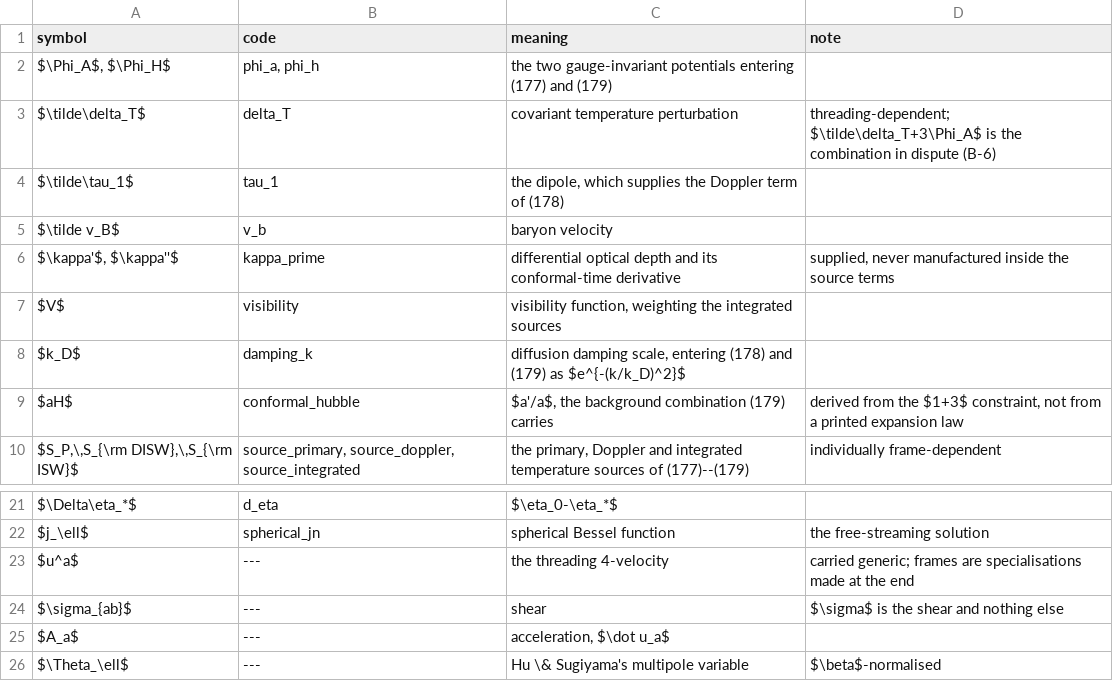
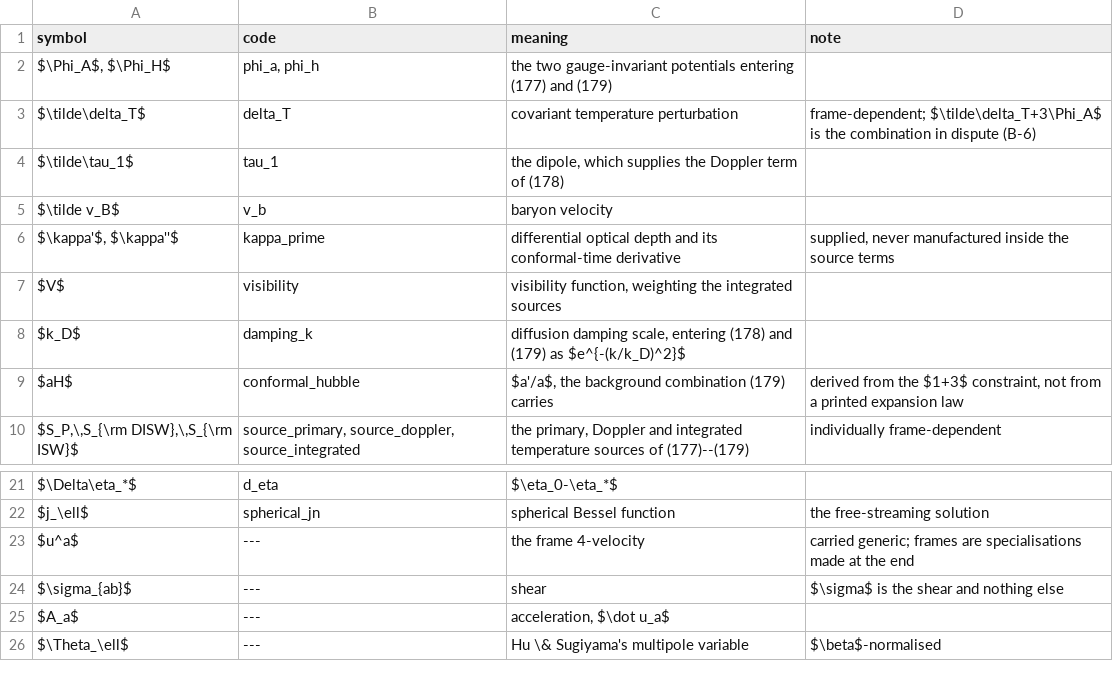
Before and after one commit to timgebbie/frame-covariant-cmb-reproducibility, a CSV file: tables/notation-v1.0.0.csv, drawn as a sheet; only a part is shown, gaps mark what is left out.

```diff
--- a/tables/notation-v1.0.0.csv
+++ b/tables/notation-v1.0.0.csv
@@ -2,3 +2,3 @@ symbol,code,meaning,note
 "$\Phi_A$, $\Phi_H$","phi_a, phi_h",the two gauge-invariant potentials entering (177) and (179),
-$\tilde\delta_T$,delta_T,covariant temperature perturbation,threading-dependent; $\tilde\delta_T+3\Phi_A$ is the combination in dispute (B-6)
+$\tilde\delta_T$,delta_T,covariant temperature perturbation,frame-dependent; $\tilde\delta_T+3\Phi_A$ is the combination in dispute (B-6)
 $\tilde\tau_1$,tau_1,"the dipole, which supplies the Doppler term of (178)",
@@ -22,3 +22,3 @@ $\Delta\eta_*$,d_eta,$\eta_0-\eta_*$,
 $j_\ell$,spherical_jn,spherical Bessel function,the free-streaming solution
-$u^a$,---,the threading 4-velocity,carried generic; frames are specialisations made at the end
+$u^a$,---,the frame 4-velocity,carried generic; frames are specialisations made at the end
 $\sigma_{ab}$,---,shear,$\sigma$ is the shear and nothing else
```
Also changed, not shown: outputs/f5-sources.csv, tables/equations-v1.0.0.csv, 41 other files.
